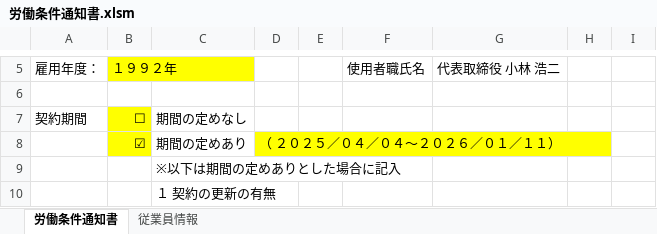
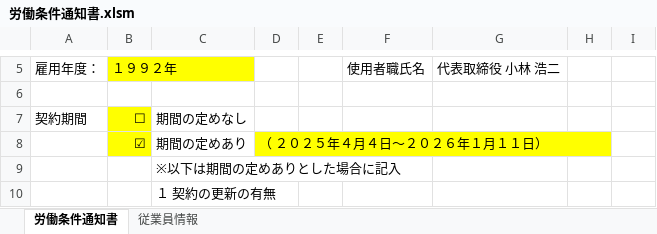
Before and after one commit to n-nob-at-GitHub/internal-busininal-service-center, an Excel workbook: 労働条件通知書.xlsm, sheet 労働条件通知書, drawn as a sheet; only a part is shown, gaps mark what is left out; values as stored, in another font and other column widths than the file's, no borders; charts and pictures not drawn; the diff names each change by its address in the sheet, - before the commit and + after, or states it on an @@ line.

Commit message:
労働条件通知書の自動PDF作成機能（日付表示のフォーマット修正）

```diff
--- a/労働条件通知書.xlsm (sheet 労働条件通知書)
+++ b/労働条件通知書.xlsm (sheet 労働条件通知書)
-D8: （ ２０２５／０４／０４～２０２６／０１／１１）
+D8: （ ２０２５年４月４日～２０２６年１月１１日）
```
